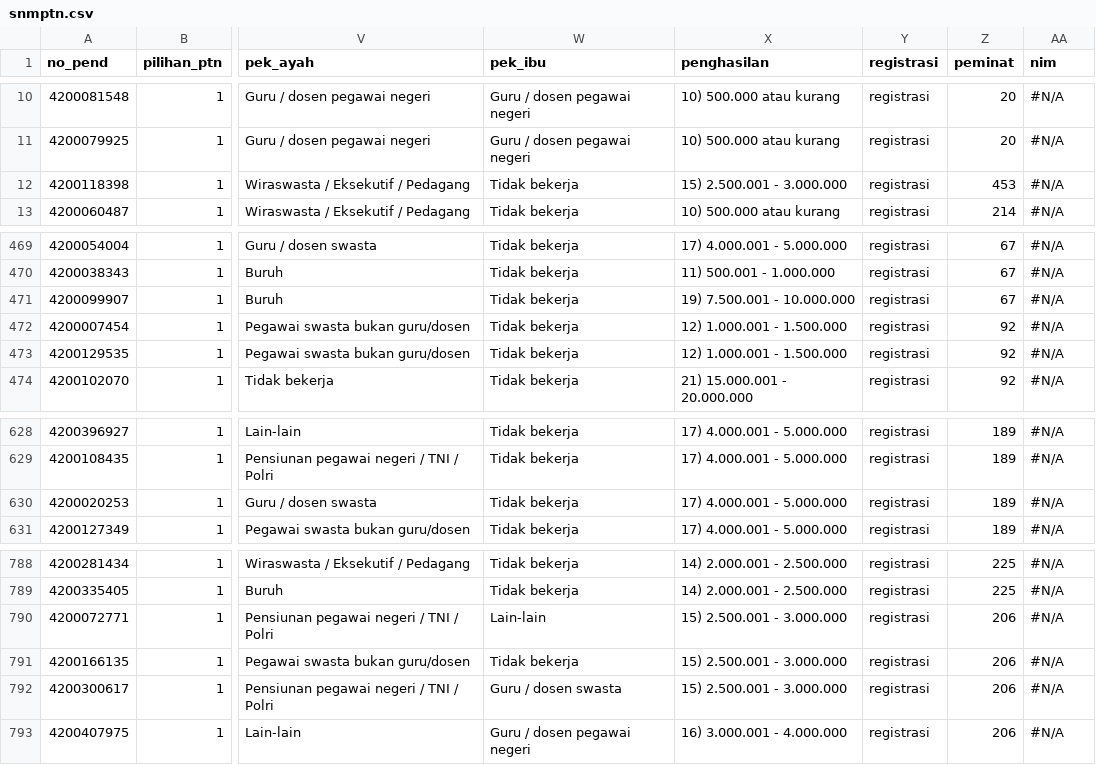
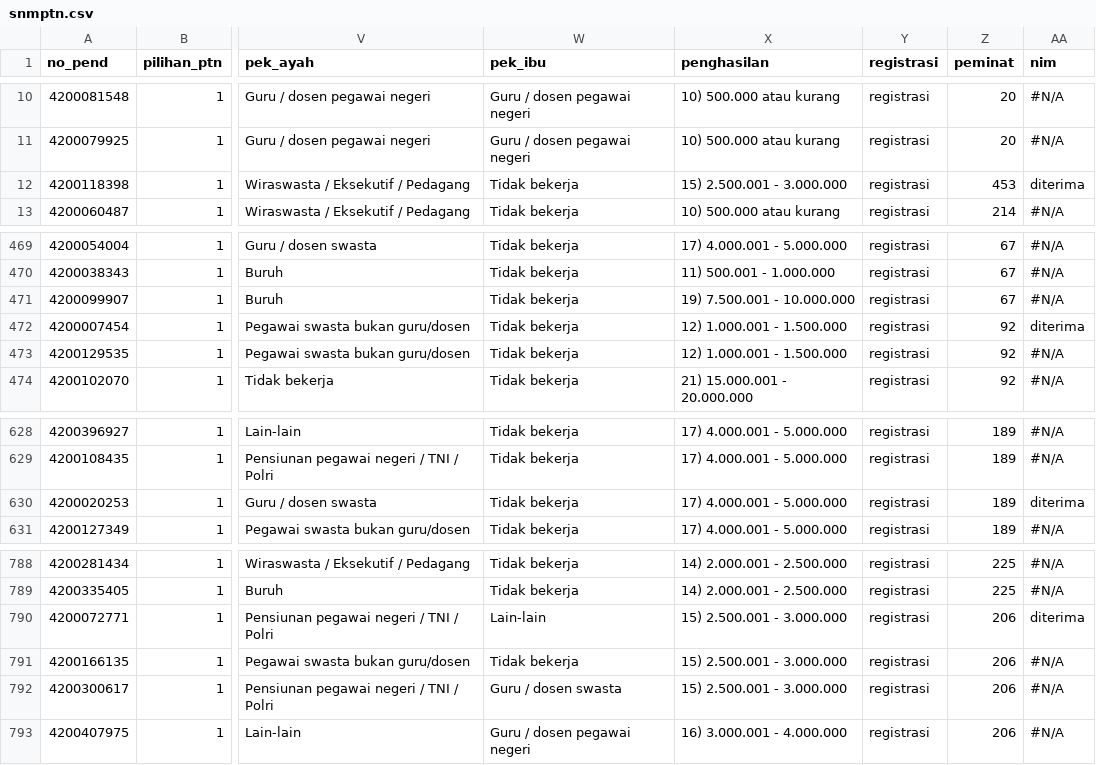
Before and after one commit to registrasi-untirta/snmptn, a CSV file: snmptn.csv, drawn as a sheet; only a part is shown, gaps mark what is left out; the diff names each change by its address in the sheet, - before the commit and + after, or states it on an @@ line.

Commit message:
11 nim

```diff
--- a/snmptn.csv
+++ b/snmptn.csv
-AA12 (nim): #N/A
+AA12 (nim): diterima
-AA472 (nim): #N/A
+AA472 (nim): diterima
-AA630 (nim): #N/A
+AA630 (nim): diterima
-AA790 (nim): #N/A
+AA790 (nim): diterima
```
